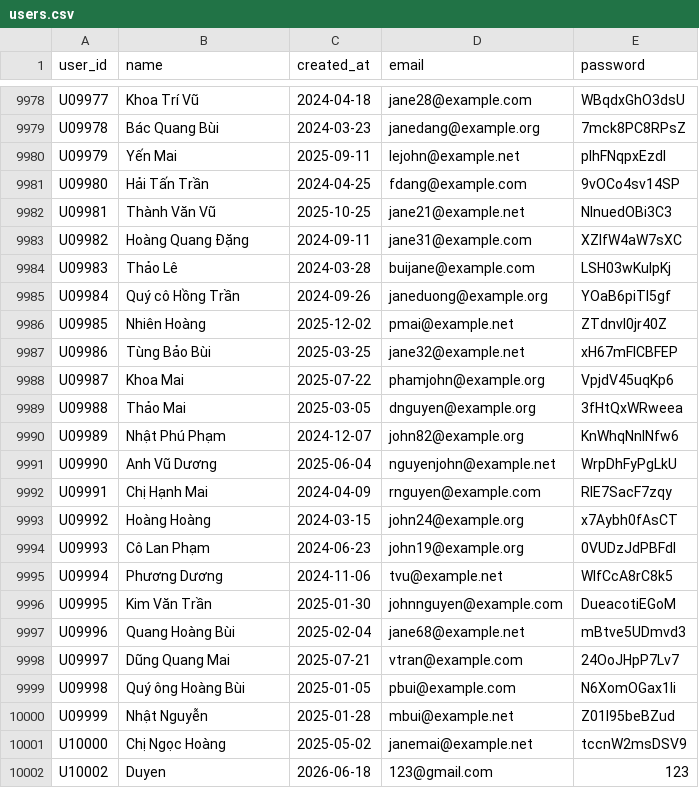
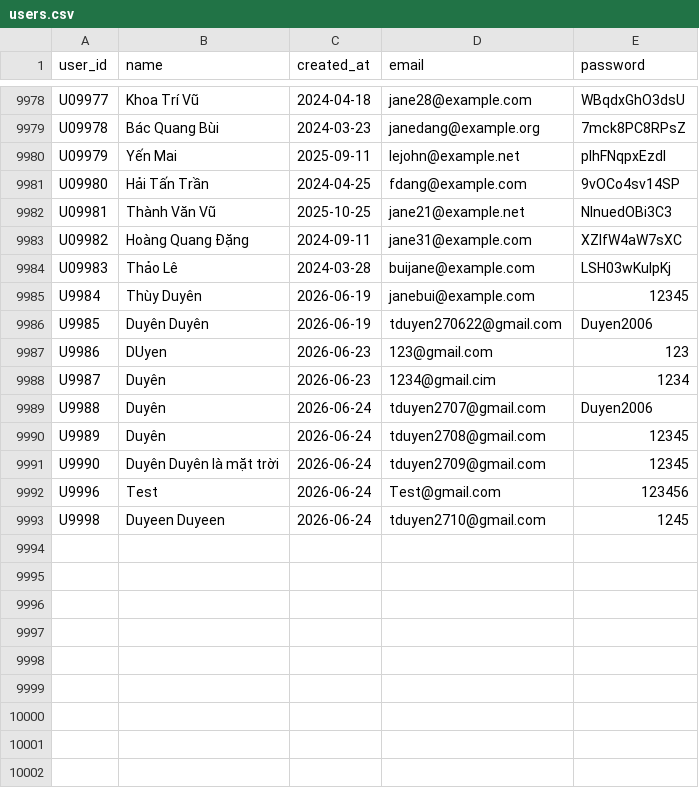
Before and after one commit to ndtchumoa/Recommendation-System, a CSV file: 4_dataset/users.csv, drawn as a sheet; only a part is shown, gaps mark what is left out.

```diff
--- a/4_dataset/users.csv
+++ b/4_dataset/users.csv
@@ -9984,19 +9984,10 @@ U09982,Hoàng Quang Đặng,2024-09-11,jane31@example.com,XZIfW4aW7sXC
 U09983,Thảo Lê,2024-03-28,buijane@example.com,LSH03wKulpKj
-U09984,Quý cô Hồng Trần,2024-09-26,janeduong@example.org,YOaB6piTI5gf
-U09985,Nhiên Hoàng,2025-12-02,pmai@example.net,ZTdnvl0jr40Z
-U09986,Tùng Bảo Bùi,2025-03-25,jane32@example.net,xH67mFICBFEP
-U09987,Khoa Mai,2025-07-22,phamjohn@example.org,VpjdV45uqKp6
-U09988,Thảo Mai,2025-03-05,dnguyen@example.org,3fHtQxWRweea
-U09989,Nhật Phú Phạm,2024-12-07,john82@example.org,KnWhqNnlNfw6
-U09990,Anh Vũ Dương,2025-06-04,nguyenjohn@example.net,WrpDhFyPgLkU
-U09991,Chị Hạnh Mai,2024-04-09,rnguyen@example.com,RlE7SacF7zqy
-U09992,Hoàng Hoàng,2024-03-15,john24@example.org,x7Aybh0fAsCT
-U09993,Cô Lan Phạm,2024-06-23,john19@example.org,0VUDzJdPBFdl
-U09994,Phương Dương,2024-11-06,tvu@example.net,WIfCcA8rC8k5
-U09995,Kim Văn Trần,2025-01-30,johnnguyen@example.com,DueacotiEGoM
-U09996,Quang Hoàng Bùi,2025-02-04,jane68@example.net,mBtve5UDmvd3
-U09997,Dũng Quang Mai,2025-07-21,vtran@example.com,24OoJHpP7Lv7
-U09998,Quý ông Hoàng Bùi,2025-01-05,pbui@example.com,N6XomOGax1Ii
-U09999,Nhật Nguyễn,2025-01-28,mbui@example.net,Z01I95beBZud
-U10000,Chị Ngọc Hoàng,2025-05-02,janemai@example.net,tccnW2msDSV9
-U10002,Duyen,2026-06-18,123@gmail.com,123
+U9984,Thùy Duyên,2026-06-19,janebui@example.com,12345
+U9985,Duyên Duyên,2026-06-19,tduyen270622@gmail.com,Duyen2006
+U9986,DUyen ,2026-06-23,123@gmail.com,123
+U9987,Duyên,2026-06-23,1234@gmail.cim,1234
+U9988,Duyên,2026-06-24,tduyen2707@gmail.com,Duyen2006
+U9989,Duyên ,2026-06-24,tduyen2708@gmail.com,12345
+U9990,Duyên Duyên là mặt trời,2026-06-24,tduyen2709@gmail.com,12345
+U9996,Test,2026-06-24,Test@gmail.com,123456
+U9998,Duyeen Duyeen,2026-06-24,tduyen2710@gmail.com,1245
```
Also changed, not shown: 5 other files.
